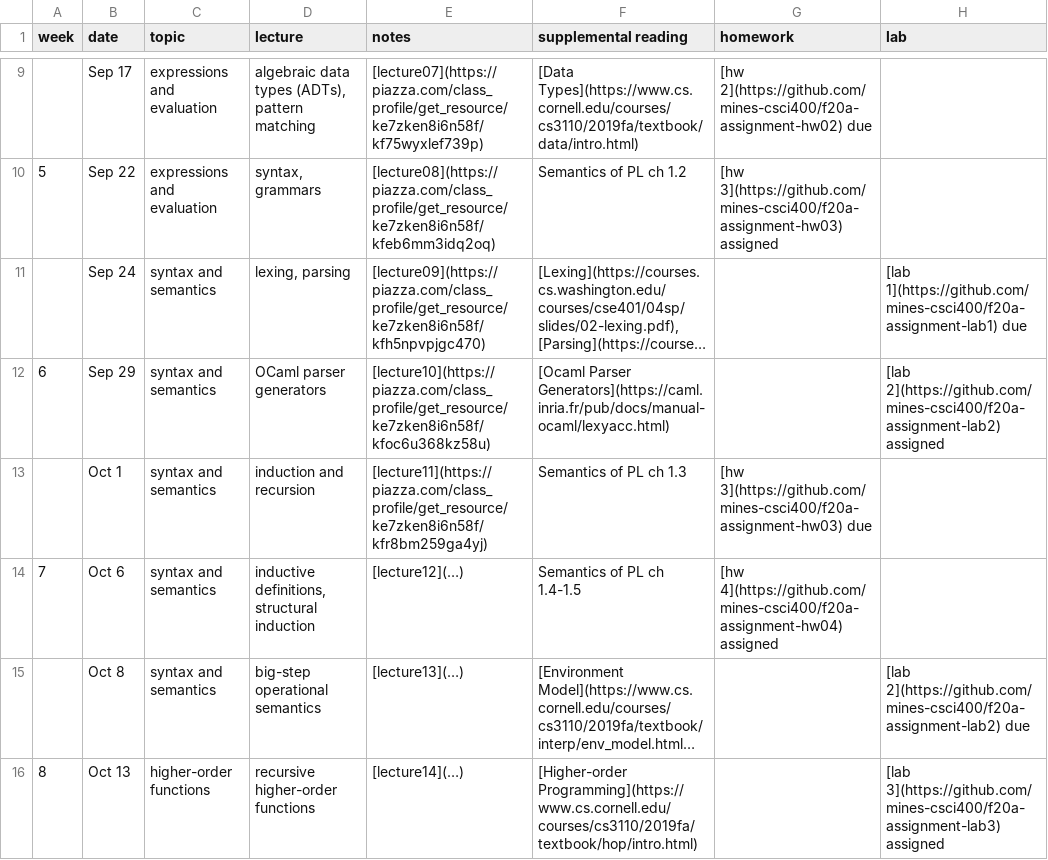
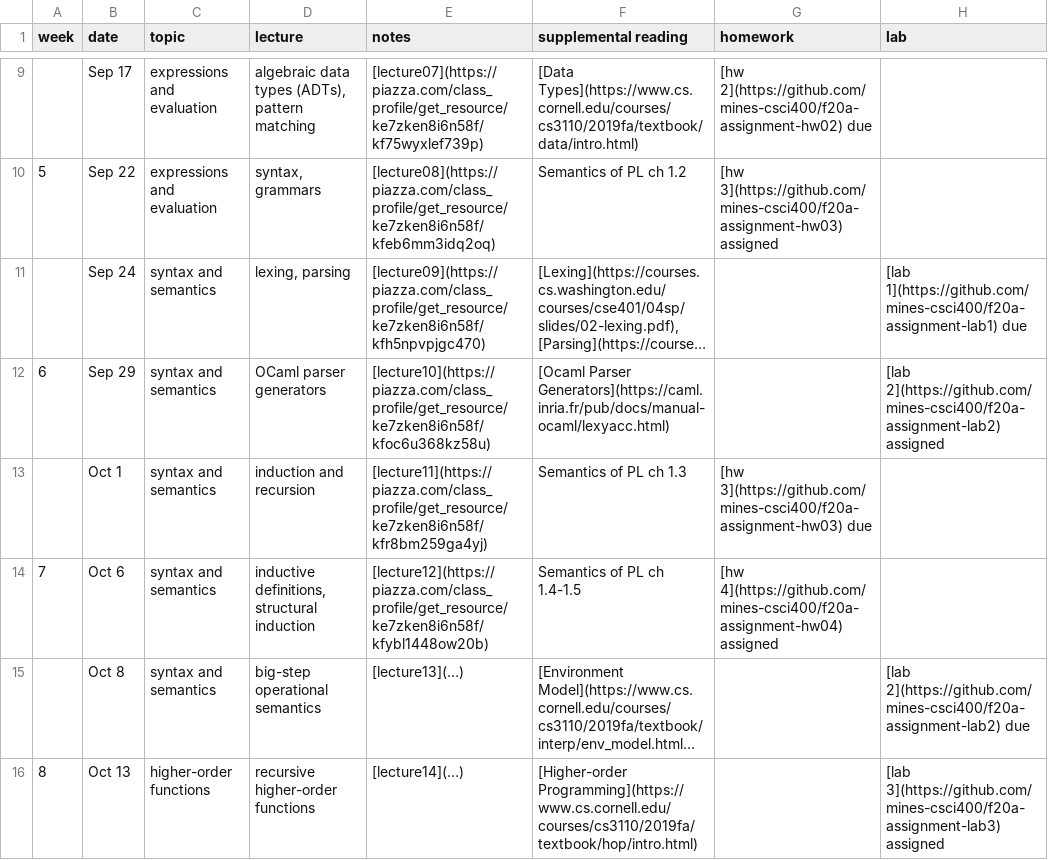
Before and after one commit to mines-csci400/f20a-syllabus, a CSV file: schedule.csv, drawn as a sheet; only a part is shown, gaps mark what is left out; long unchanged cells end in …; the diff names each change by its address in the sheet, - before the commit and + after, or states it on an @@ line.

Commit message:
Update schedule.csv

```diff
--- a/schedule.csv
+++ b/schedule.csv
-E14 (notes): [lecture12](…)
+E14 (notes): [lecture12](https://piazza.com/class_profile/get_resource/ke7zken8i6n58f/kfybl1448ow20b)
```
